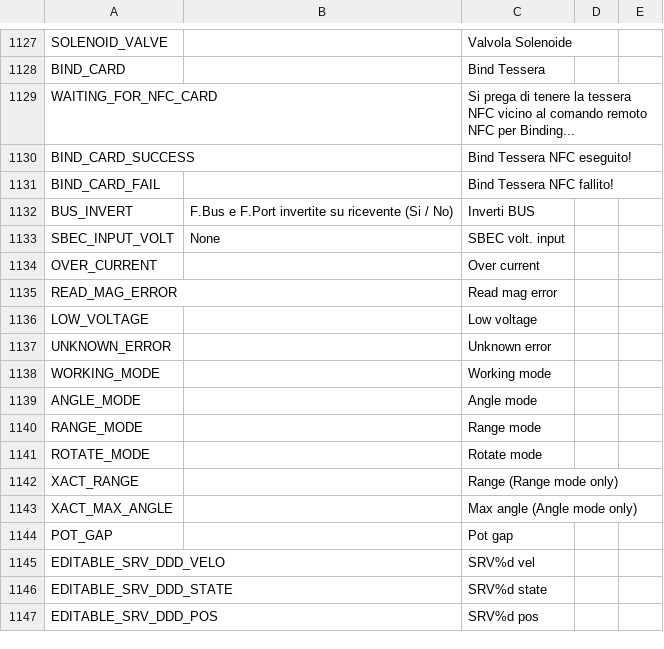
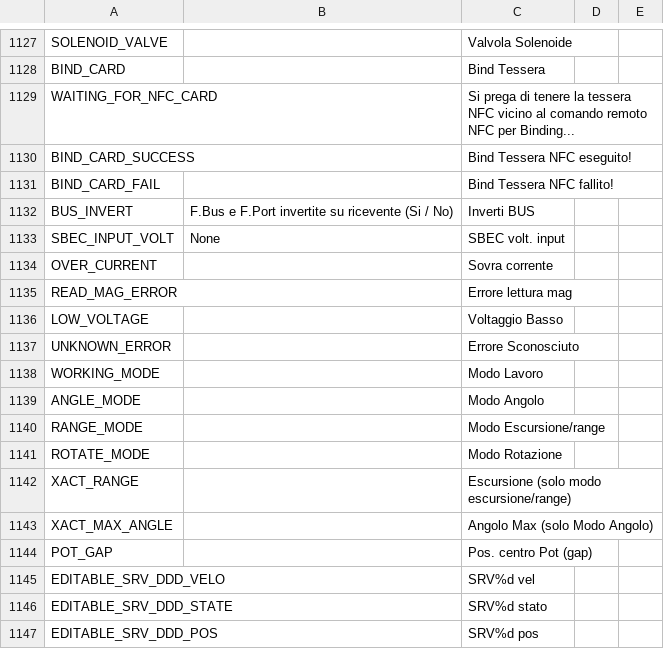
Before and after one commit to KevinFairgrieve/ETHOS-Feedback-Community, a CSV file: translations/ethos/it.csv, drawn as a sheet; only a part is shown, gaps mark what is left out.

Commit message:
Update it.csv

```diff
--- a/translations/ethos/it.csv
+++ b/translations/ethos/it.csv
@@ -1133,15 +1133,15 @@ BUS_INVERT,F.Bus e F.Port invertite su ricevente (Si / No),"Inverti BUS"
 SBEC_INPUT_VOLT,"None","SBEC volt. input"
-OVER_CURRENT,,"Over current"
-READ_MAG_ERROR,,"Read mag error"
-LOW_VOLTAGE,,"Low voltage"
-UNKNOWN_ERROR,,"Unknown error"
-WORKING_MODE,,"Working mode"
-ANGLE_MODE,,"Angle mode"
-RANGE_MODE,,"Range mode"
-ROTATE_MODE,,"Rotate mode"
-XACT_RANGE,,"Range (Range mode only)"
-XACT_MAX_ANGLE,,"Max angle (Angle mode only)"
-POT_GAP,,"Pot gap"
+OVER_CURRENT,,"Sovra corrente"
+READ_MAG_ERROR,,"Errore lettura mag"
+LOW_VOLTAGE,,"Voltaggio Basso"
+UNKNOWN_ERROR,,"Errore Sconosciuto"
+WORKING_MODE,,"Modo Lavoro"
+ANGLE_MODE,,"Modo Angolo"
+RANGE_MODE,,"Modo Escursione/range"
+ROTATE_MODE,,"Modo Rotazione"
+XACT_RANGE,,"Escursione (solo modo escursione/range)"
+XACT_MAX_ANGLE,,"Angolo Max (solo Modo Angolo)"
+POT_GAP,,"Pos. centro Pot (gap)"
 EDITABLE_SRV_DDD_VELO,,"SRV%d vel"
-EDITABLE_SRV_DDD_STATE,,"SRV%d state"
+EDITABLE_SRV_DDD_STATE,,"SRV%d stato"
 EDITABLE_SRV_DDD_POS,,"SRV%d pos"
```
